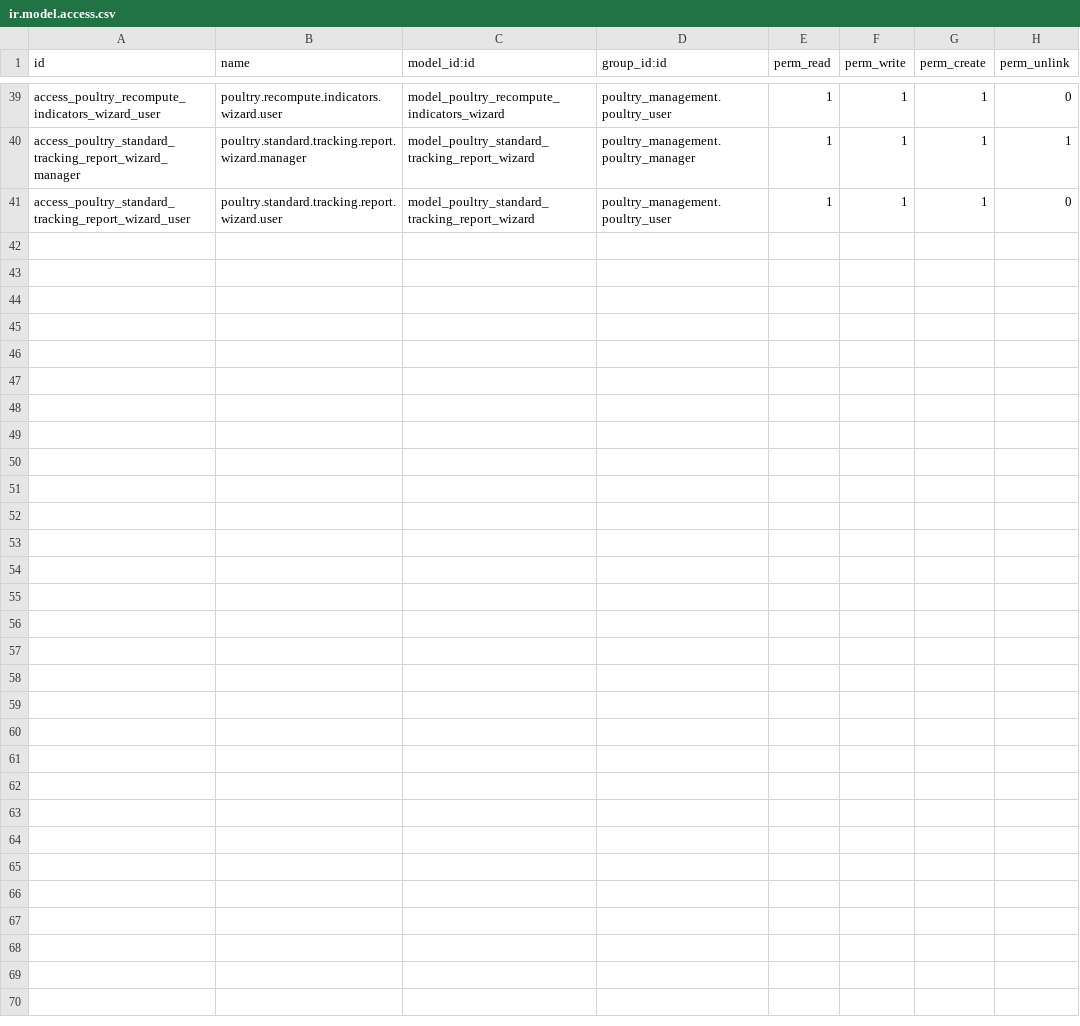
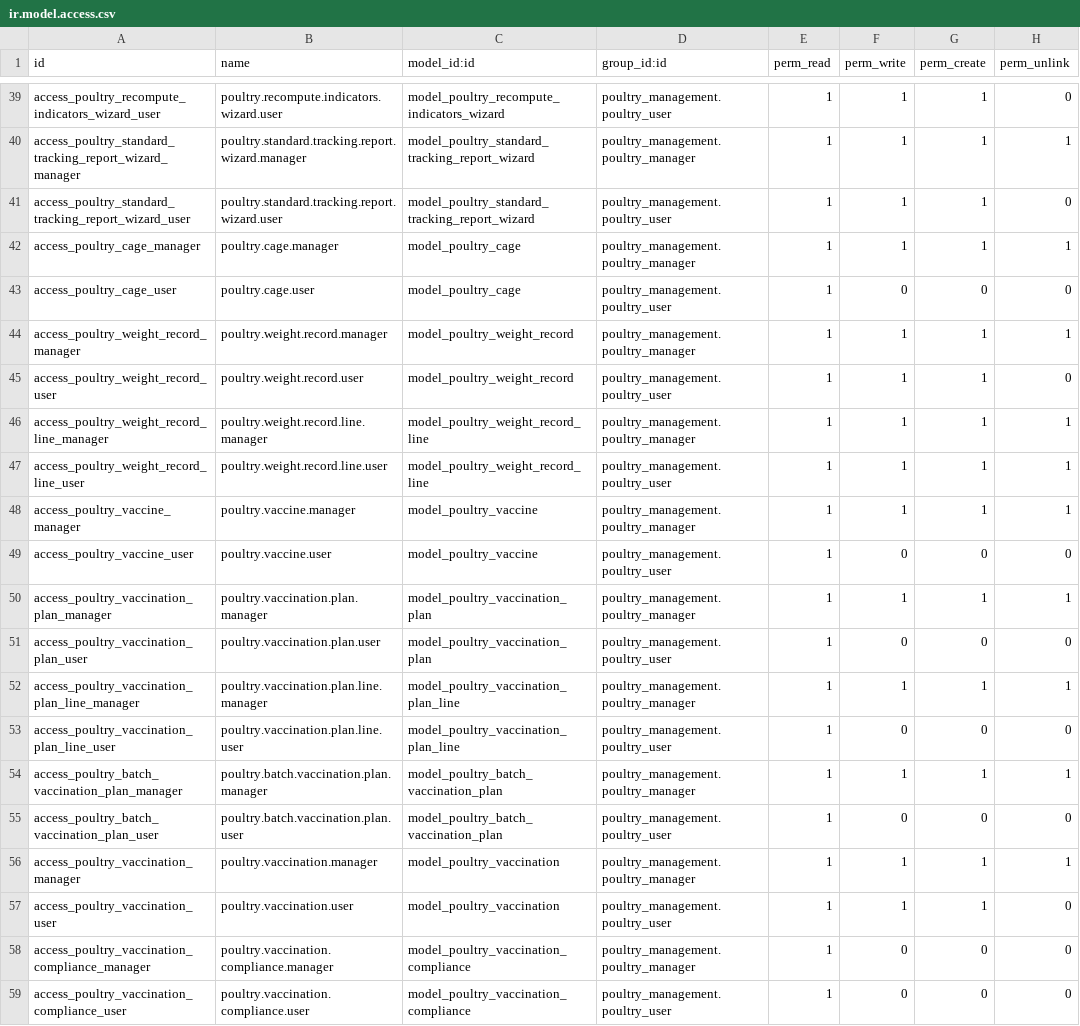
Before and after one commit to aceleradora-la/poultry_management, a CSV file: security/ir.model.access.csv, drawn as a sheet; only a part is shown, gaps mark what is left out.

```diff
--- a/security/ir.model.access.csv
+++ b/security/ir.model.access.csv
@@ -41 +41,19 @@ access_poultry_standard_tracking_report_wizard_manager,poultry.standard.tracking
 access_poultry_standard_tracking_report_wizard_user,poultry.standard.tracking.report.wizard.user,model_poultry_standard_tracking_report_wizard,poultry_management.poultry_user,1,1,1,0
+access_poultry_cage_manager,poultry.cage.manager,model_poultry_cage,poultry_management.poultry_manager,1,1,1,1
+access_poultry_cage_user,poultry.cage.user,model_poultry_cage,poultry_management.poultry_user,1,0,0,0
+access_poultry_weight_record_manager,poultry.weight.record.manager,model_poultry_weight_record,poultry_management.poultry_manager,1,1,1,1
+access_poultry_weight_record_user,poultry.weight.record.user,model_poultry_weight_record,poultry_management.poultry_user,1,1,1,0
+access_poultry_weight_record_line_manager,poultry.weight.record.line.manager,model_poultry_weight_record_line,poultry_management.poultry_manager,1,1,1,1
+access_poultry_weight_record_line_user,poultry.weight.record.line.user,model_poultry_weight_record_line,poultry_management.poultry_user,1,1,1,1
+access_poultry_vaccine_manager,poultry.vaccine.manager,model_poultry_vaccine,poultry_management.poultry_manager,1,1,1,1
+access_poultry_vaccine_user,poultry.vaccine.user,model_poultry_vaccine,poultry_management.poultry_user,1,0,0,0
+access_poultry_vaccination_plan_manager,poultry.vaccination.plan.manager,model_poultry_vaccination_plan,poultry_management.poultry_manager,1,1,1,1
+access_poultry_vaccination_plan_user,poultry.vaccination.plan.user,model_poultry_vaccination_plan,poultry_management.poultry_user,1,0,0,0
+access_poultry_vaccination_plan_line_manager,poultry.vaccination.plan.line.manager,model_poultry_vaccination_plan_line,poultry_management.poultry_manager,1,1,1,1
+access_poultry_vaccination_plan_line_user,poultry.vaccination.plan.line.user,model_poultry_vaccination_plan_line,poultry_management.poultry_user,1,0,0,0
+access_poultry_batch_vaccination_plan_manager,poultry.batch.vaccination.plan.manager,model_poultry_batch_vaccination_plan,poultry_management.poultry_manager,1,1,1,1
+access_poultry_batch_vaccination_plan_user,poultry.batch.vaccination.plan.user,model_poultry_batch_vaccination_plan,poultry_management.poultry_user,1,0,0,0
+access_poultry_vaccination_manager,poultry.vaccination.manager,model_poultry_vaccination,poultry_management.poultry_manager,1,1,1,1
+access_poultry_vaccination_user,poultry.vaccination.user,model_poultry_vaccination,poultry_management.poultry_user,1,1,1,0
+access_poultry_vaccination_compliance_manager,poultry.vaccination.compliance.manager,model_poultry_vaccination_compliance,poultry_management.poultry_manager,1,0,0,0
+access_poultry_vaccination_compliance_user,poultry.vaccination.compliance.user,model_poultry_vaccination_compliance,poultry_management.poultry_user,1,0,0,0
```
Also changed, not shown: 23 other files.
